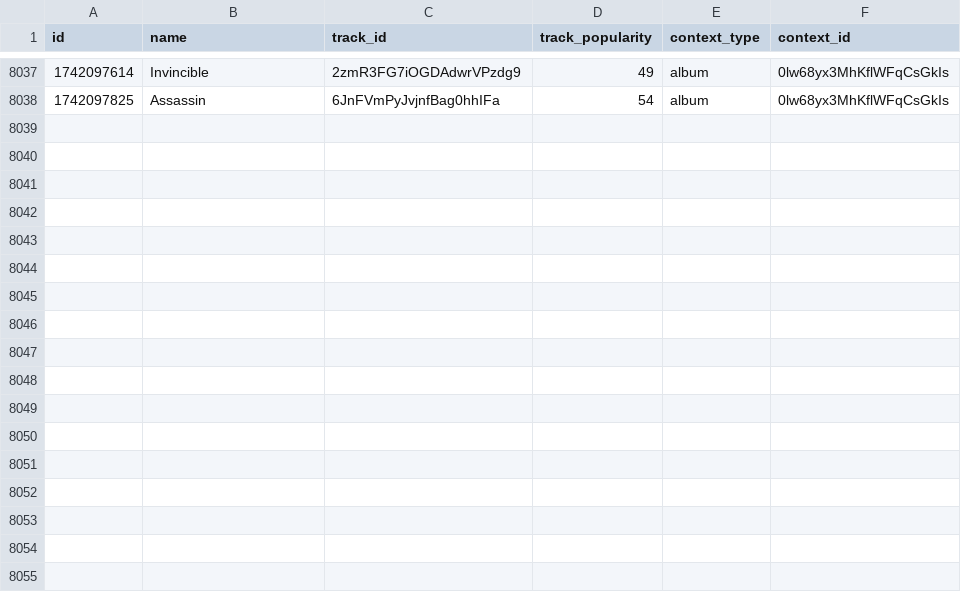
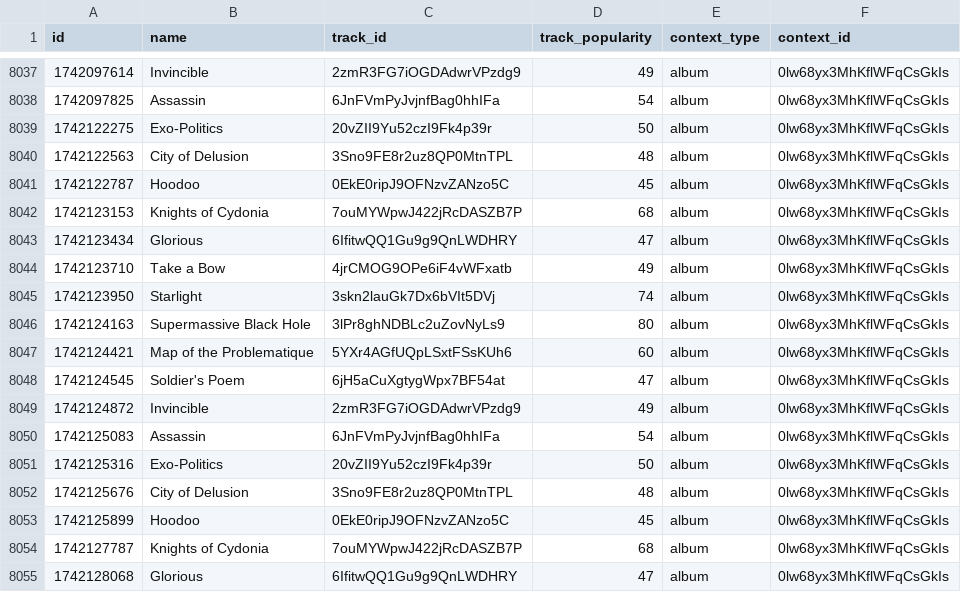
Before and after one commit to iochoa808/SpotifyData, a CSV file: data/recently_played.csv, drawn as a sheet; only a part is shown, gaps mark what is left out.

```diff
--- a/data/recently_played.csv
+++ b/data/recently_played.csv
@@ -8038 +8038,18 @@ id,name,track_id,track_popularity,context_type,context_id
 1742097825,Assassin,6JnFVmPyJvjnfBag0hhIFa,54,album,0lw68yx3MhKflWFqCsGkIs
+1742122275,Exo-Politics,20vZII9Yu52czI9Fk4p39r,50,album,0lw68yx3MhKflWFqCsGkIs
+1742122563,City of Delusion,3Sno9FE8r2uz8QP0MtnTPL,48,album,0lw68yx3MhKflWFqCsGkIs
+1742122787,Hoodoo,0EkE0ripJ9OFNzvZANzo5C,45,album,0lw68yx3MhKflWFqCsGkIs
+1742123153,Knights of Cydonia,7ouMYWpwJ422jRcDASZB7P,68,album,0lw68yx3MhKflWFqCsGkIs
+1742123434,Glorious,6IfitwQQ1Gu9g9QnLWDHRY,47,album,0lw68yx3MhKflWFqCsGkIs
+1742123710,Take a Bow,4jrCMOG9OPe6iF4vWFxatb,49,album,0lw68yx3MhKflWFqCsGkIs
+1742123950,Starlight,3skn2lauGk7Dx6bVIt5DVj,74,album,0lw68yx3MhKflWFqCsGkIs
+1742124163,Supermassive Black Hole,3lPr8ghNDBLc2uZovNyLs9,80,album,0lw68yx3MhKflWFqCsGkIs
+1742124421,Map of the Problematique,5YXr4AGfUQpLSxtFSsKUh6,60,album,0lw68yx3MhKflWFqCsGkIs
+1742124545,Soldier's Poem,6jH5aCuXgtygWpx7BF54at,47,album,0lw68yx3MhKflWFqCsGkIs
+1742124872,Invincible,2zmR3FG7iOGDAdwrVPzdg9,49,album,0lw68yx3MhKflWFqCsGkIs
+1742125083,Assassin,6JnFVmPyJvjnfBag0hhIFa,54,album,0lw68yx3MhKflWFqCsGkIs
+1742125316,Exo-Politics,20vZII9Yu52czI9Fk4p39r,50,album,0lw68yx3MhKflWFqCsGkIs
+1742125676,City of Delusion,3Sno9FE8r2uz8QP0MtnTPL,48,album,0lw68yx3MhKflWFqCsGkIs
+1742125899,Hoodoo,0EkE0ripJ9OFNzvZANzo5C,45,album,0lw68yx3MhKflWFqCsGkIs
+1742127787,Knights of Cydonia,7ouMYWpwJ422jRcDASZB7P,68,album,0lw68yx3MhKflWFqCsGkIs
+1742128068,Glorious,6IfitwQQ1Gu9g9QnLWDHRY,47,album,0lw68yx3MhKflWFqCsGkIs
```
